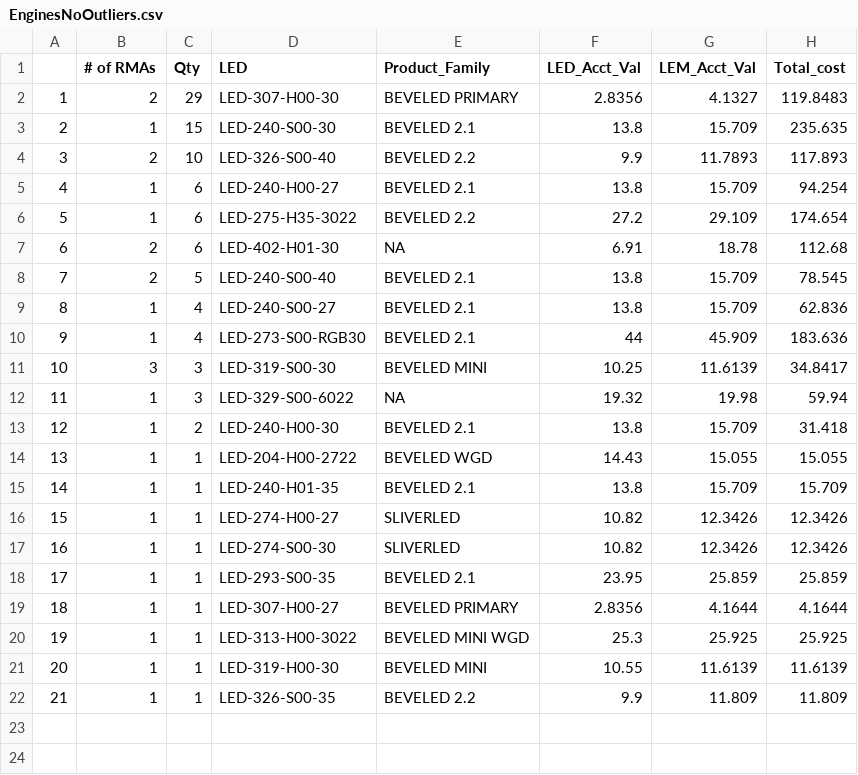
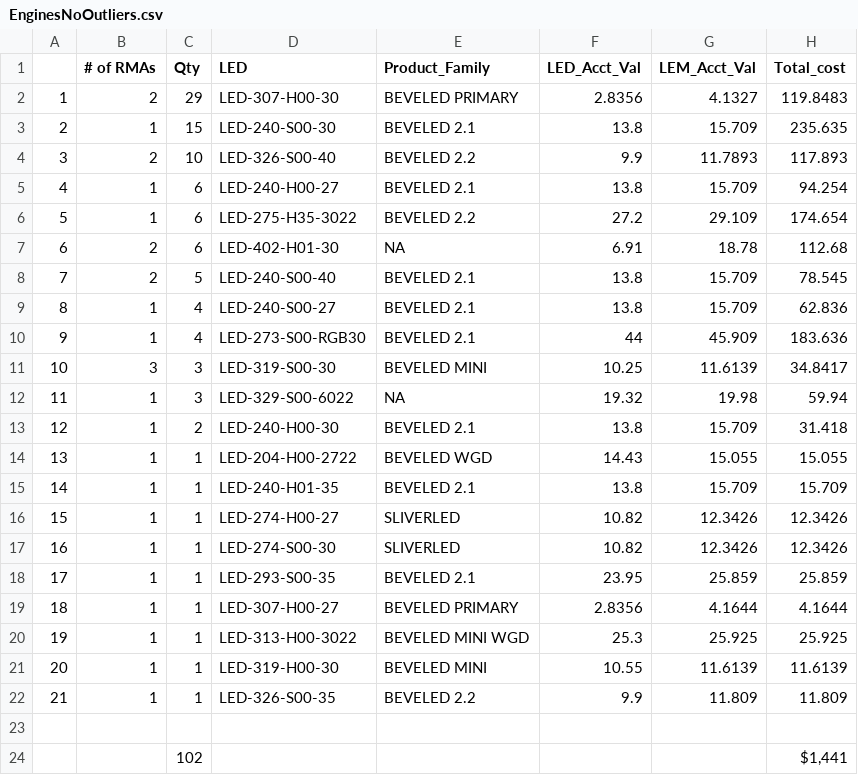
Before and after one commit to Vinladar/USAI, a CSV file: Code/Output/April_2022/EnginesNoOutliers.csv, drawn as a sheet; the diff names each change by its address in the sheet, - before the commit and + after, or states it on an @@ line.

```diff
--- a/Code/Output/April_2022/EnginesNoOutliers.csv
+++ b/Code/Output/April_2022/EnginesNoOutliers.csv
+row 23: (empty)
+row 24:  |  | 102 |  |  |  |  | $1,441
```
Also changed, not shown: Code/Output/April_2022/Drivers.csv, Code/Output/April_2022/DriversNoOutliers.csv, 26 other files.
